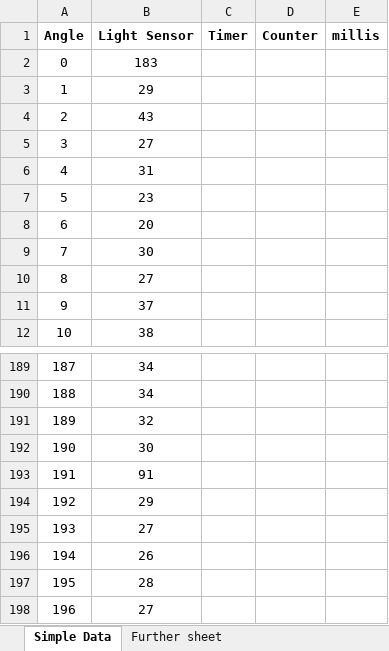
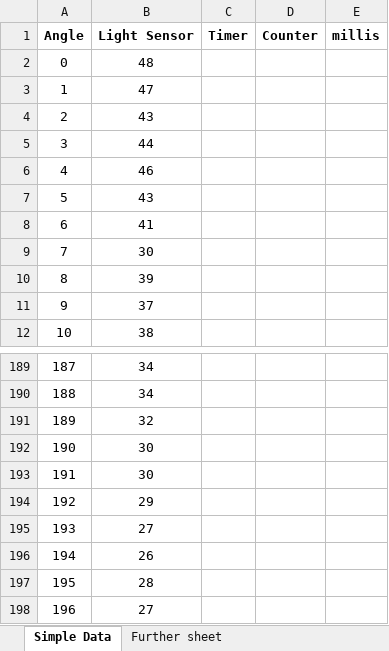
Before and after one commit to super12moon-kshcm/Physics-CSV-Repository, an Excel workbook: T4.xlsx, sheet Simple Data, drawn as a sheet; only a part is shown, gaps mark what is left out; values as stored, in another font and other column widths than the file's, no borders; charts and pictures not drawn; the diff names each change by its address in the sheet, - before the commit and + after, or states it on an @@ line.

Commit message:
Add files via upload

```diff
--- a/T4.xlsx (sheet Simple Data)
+++ b/T4.xlsx (sheet Simple Data)
-B2 (Light Sensor): 183
+B2 (Light Sensor): 48
-B3 (Light Sensor): 29
+B3 (Light Sensor): 47
-B5 (Light Sensor): 27
+B5 (Light Sensor): 44
-B6 (Light Sensor): 31
+B6 (Light Sensor): 46
-B7 (Light Sensor): 23
+B7 (Light Sensor): 43
-B8 (Light Sensor): 20
+B8 (Light Sensor): 41
-B10 (Light Sensor): 27
+B10 (Light Sensor): 39
-B193 (Light Sensor): 91
+B193 (Light Sensor): 30
```
